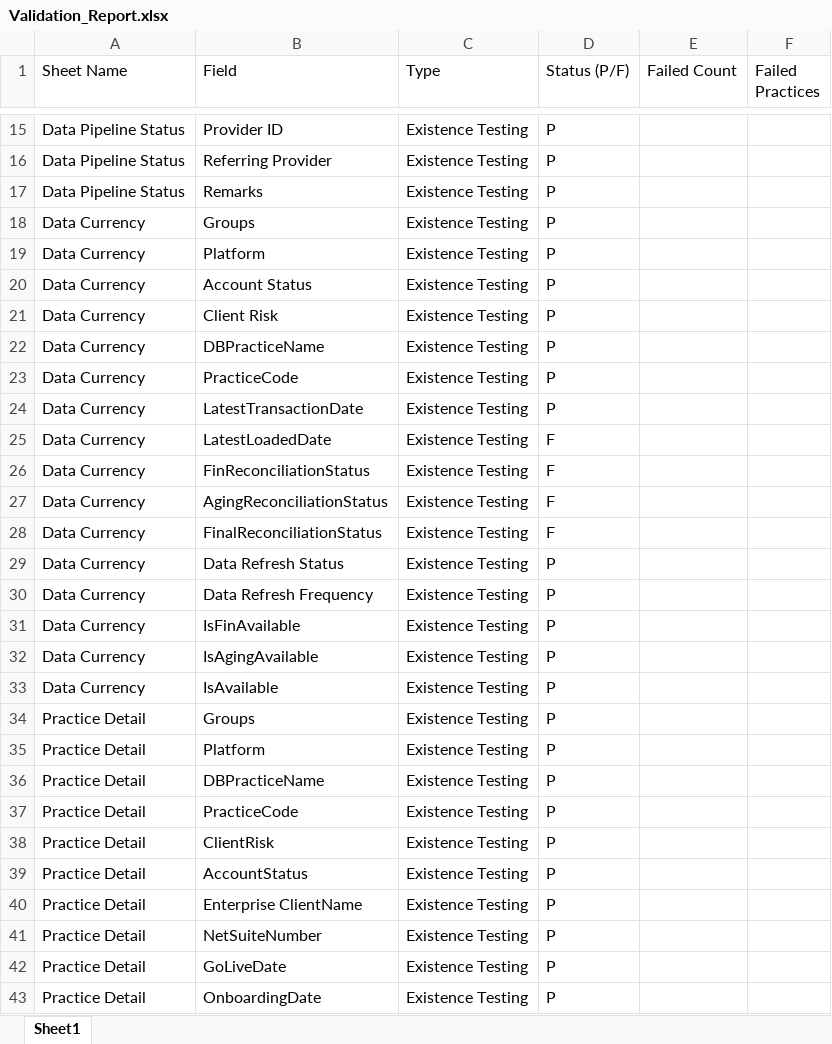
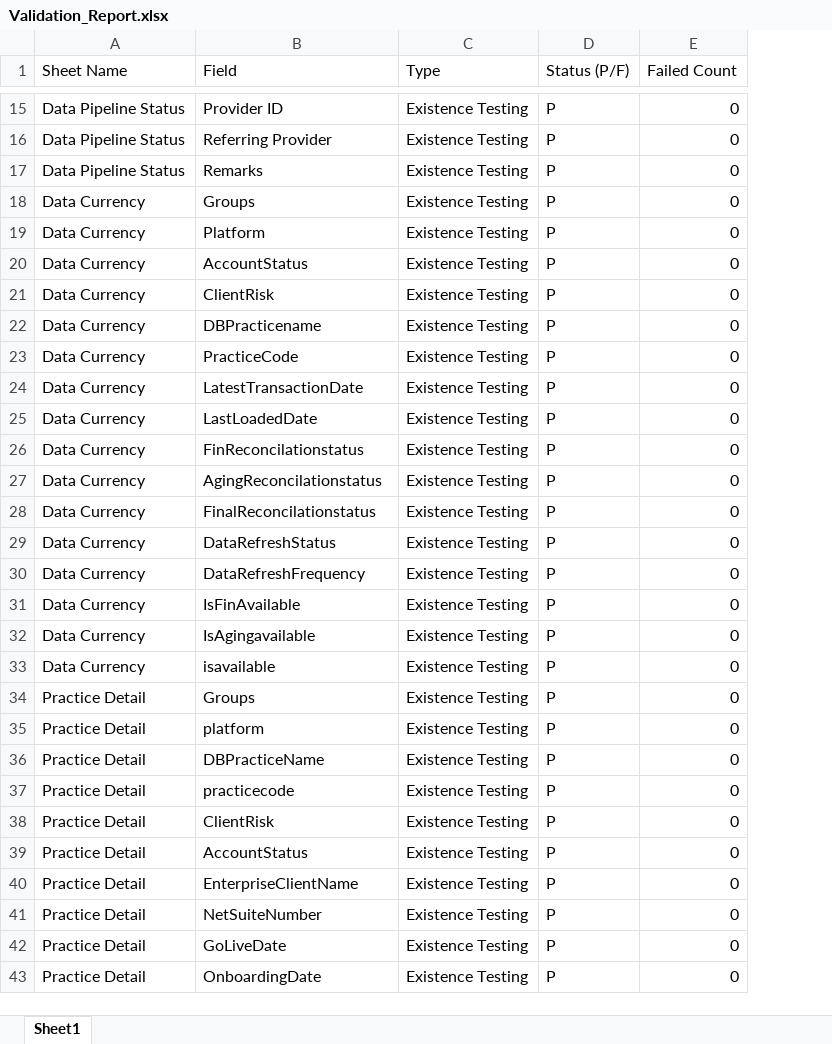
Before and after one commit to dalton471/TestingFrameworkExcel, an Excel workbook: Validation_Report.xlsx, sheet Sheet1, drawn as a sheet; only a part is shown, gaps mark what is left out; values as stored, in another font and other column widths than the file's, no borders; removed rows and columns are numbered as before the commit, all else as after; the diff covers the shown part only; the diff names each change by its address in the sheet, - before the commit and + after, or states it on an @@ line.

```diff
--- a/Validation_Report.xlsx (sheet Sheet1)
+++ b/Validation_Report.xlsx (sheet Sheet1)
-column E (Failed Count), empty
-column F (Failed Practices), empty
+column E (Failed Count), rows 15-43: all 0
-B20 (Field): Account Status
+B20 (Field): AccountStatus
-B21 (Field): Client Risk
+B21 (Field): ClientRisk
-B22 (Field): DBPracticeName
+B22 (Field): DBPracticename
-B25 (Field): LatestLoadedDate
+B25 (Field): LastLoadedDate
-D25:D28 (Status (P/F)): F
+D25:D28 (Status (P/F)): P
-B26 (Field): FinReconciliationStatus
+B26 (Field): FinReconcilationstatus
-B27 (Field): AgingReconciliationStatus
+B27 (Field): AgingReconcilationstatus
-B28 (Field): FinalReconciliationStatus
+B28 (Field): FinalReconcilationstatus
-B29 (Field): Data Refresh Status
+B29 (Field): DataRefreshStatus
-B30 (Field): Data Refresh Frequency
+B30 (Field): DataRefreshFrequency
-B32 (Field): IsAgingAvailable
+B32 (Field): IsAgingavailable
-B33 (Field): IsAvailable
+B33 (Field): isavailable
-B35 (Field): Platform
+B35 (Field): platform
-B37 (Field): PracticeCode
+B37 (Field): practicecode
-B40 (Field): Enterprise ClientName
+B40 (Field): EnterpriseClientName
```
Also changed, not shown: 21 added rows, 1 removed row and 2 edited cells elsewhere in this sheet, 2 other files.
